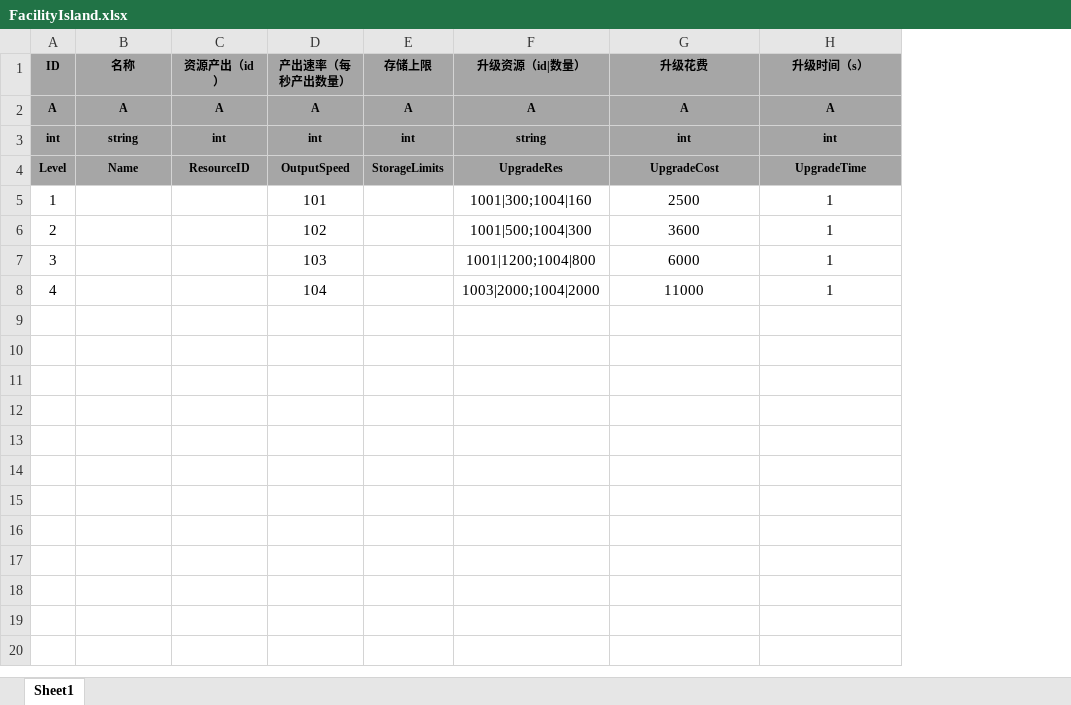
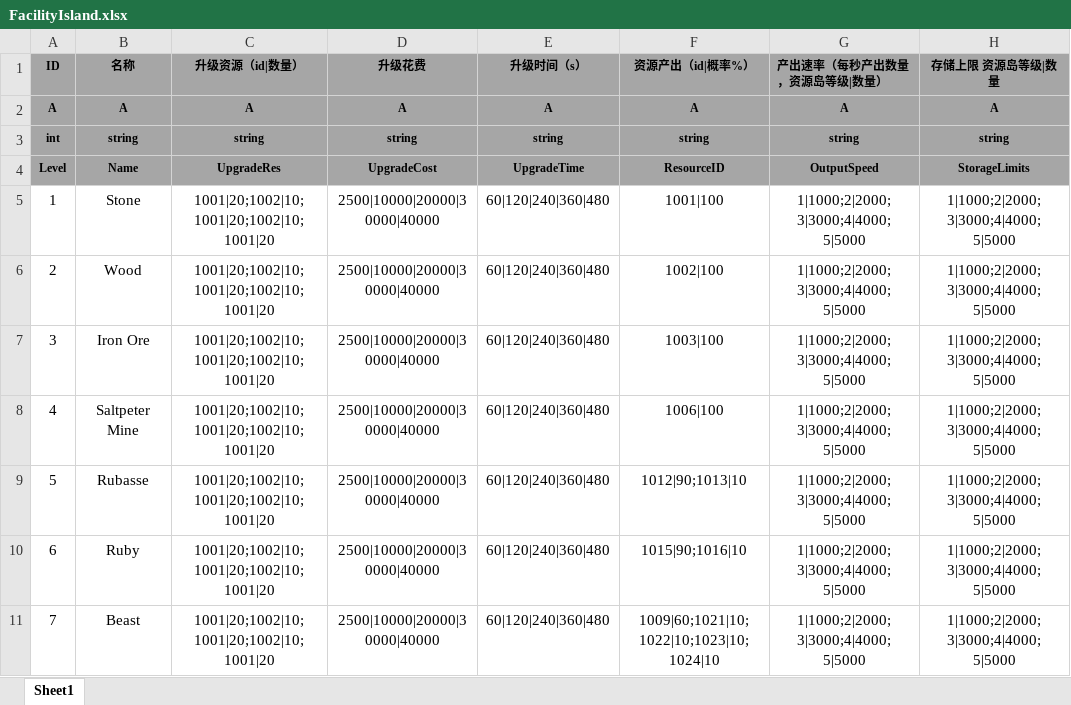
Before and after one commit to tkonexhh/LegendOfPirate, an Excel workbook: Tables/Sources/gameplay/Facility/FacilityIsland.xlsx, sheet Sheet1, drawn as a sheet; values as stored, in another font and other column widths than the file's, no borders; removed rows and columns are numbered as before the commit, all else as after; the diff names each change by its address in the sheet, - before the commit and + after, or states it on an @@ line.

```diff
--- a/Tables/Sources/gameplay/Facility/FacilityIsland.xlsx (sheet Sheet1)
+++ b/Tables/Sources/gameplay/Facility/FacilityIsland.xlsx (sheet Sheet1)
-column C (资源产出（id）), rows 2-4: A | int | ResourceID
-column D (产出速率（每秒产出数量）), rows 2-8: A | int | OutputSpeed | 101 | 102 | 103 | 104
-column E (存储上限), rows 2-4: A | int | StorageLimits
+column F (资源产出（id|概率%）), rows 2-8: A | string | ResourceID | 1001|100 | 1002|100 | 1003|100 | 1006|100
+column G (产出速率（每秒产出数量，资源岛等级|数量）), rows 2-8: A | string | OutputSpeed | 1|1000;2|2000;3|3000;4|4000;5|5000 | 1|1000;2|2000;3|3000;4|4000;5|5000 | 1|1000;2|2000;3|3000;4|4000;5|5000 | 1|1000;2|2000;3|3000;4|4000;5|5000
+column H (存储上限 资源岛等级|数量), rows 2-8: A | string | StorageLimits | 1|1000;2|2000;3|3000;4|4000;5|5000 | 1|1000;2|2000;3|3000;4|4000;5|5000 | 1|1000;2|2000;3|3000;4|4000;5|5000 | 1|1000;2|2000;3|3000;4|4000;5|5000
-D3 (升级花费): int
+D3 (升级花费): string
-E3 (升级时间（s）): int
+E3 (升级时间（s）): string
-B5 (名称): (empty)
+B5 (名称): Stone
-C5 (升级资源（id|数量）): 1001|300;1004|160
+C5 (升级资源（id|数量）): 1001|20;1002|10;1001|20;1002|10;1001|20
-D5 (升级花费): 2500
+D5 (升级花费): 2500|10000|20000|30000|40000
-E5:E8 (升级时间（s）): 1
+E5:E8 (升级时间（s）): 60|120|240|360|480
-B6 (名称): (empty)
+B6 (名称): Wood
-C6 (升级资源（id|数量）): 1001|500;1004|300
+C6 (升级资源（id|数量）): 1001|20;1002|10;1001|20;1002|10;1001|20
-D6 (升级花费): 3600
+D6 (升级花费): 2500|10000|20000|30000|40000
-B7 (名称): (empty)
+B7 (名称): Iron Ore
-C7 (升级资源（id|数量）): 1001|1200;1004|800
+C7 (升级资源（id|数量）): 1001|20;1002|10;1001|20;1002|10;1001|20
-D7 (升级花费): 6000
+D7 (升级花费): 2500|10000|20000|30000|40000
-B8 (名称): (empty)
+B8 (名称): Saltpeter Mine
-C8 (升级资源（id|数量）): 1003|2000;1004|2000
+C8 (升级资源（id|数量）): 1001|20;1002|10;1001|20;1002|10;1001|20
-D8 (升级花费): 11000
+D8 (升级花费): 2500|10000|20000|30000|40000
+row 9: 5 | Rubasse | 1001|20;1002|10;1001|20;1002|10;1001|20 | 2500|10000|20000|30000|40000 | 60|120|240|360|480 | 1012|90;1013|10 | 1|1000;2|2000;3|3000;4|4000;5|5000 | 1|1000;2|2000;3|3000;4|4000;5|5000
+row 10: 6 | Ruby | 1001|20;1002|10;1001|20;1002|10;1001|20 | 2500|10000|20000|30000|40000 | 60|120|240|360|480 | 1015|90;1016|10 | 1|1000;2|2000;3|3000;4|4000;5|5000 | 1|1000;2|2000;3|3000;4|4000;5|5000
+row 11: 7 | Beast | 1001|20;1002|10;1001|20;1002|10;1001|20 | 2500|10000|20000|30000|40000 | 60|120|240|360|480 | 1009|60;1021|10;1022|10;1023|10;1024|10 | 1|1000;2|2000;3|3000;4|4000;5|5000 | 1|1000;2|2000;3|3000;4|4000;5|5000
```
Also changed, not shown: Tables/Sources/gameplay/Facility/FacilityKitchen.xlsx, Tables/Sources/gameplay/Facility/FacilityLaboratory.xlsx, 10 other files.
